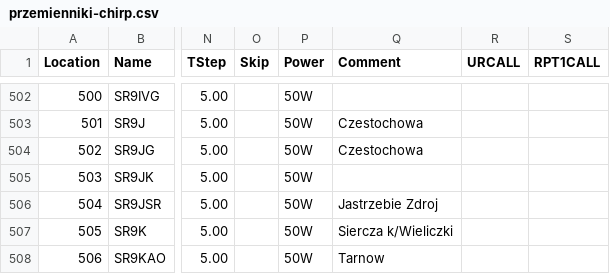
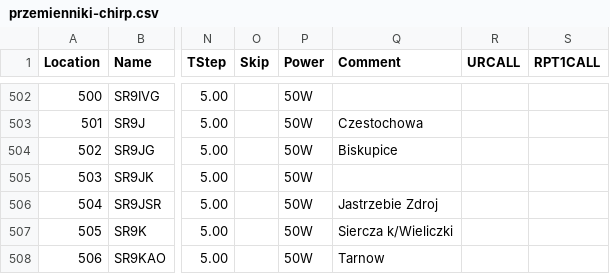
Before and after one commit to przemienniki/baza-przemiennikow, a CSV file: przemienniki-chirp.csv, drawn as a sheet; only a part is shown, gaps mark what is left out; the diff names each change by its address in the sheet, - before the commit and + after, or states it on an @@ line.

```diff
--- a/przemienniki-chirp.csv
+++ b/przemienniki-chirp.csv
-Q504 (Comment): Czestochowa
+Q504 (Comment): Biskupice
```
Also changed, not shown: przemienniki.csv, 1 other file.
